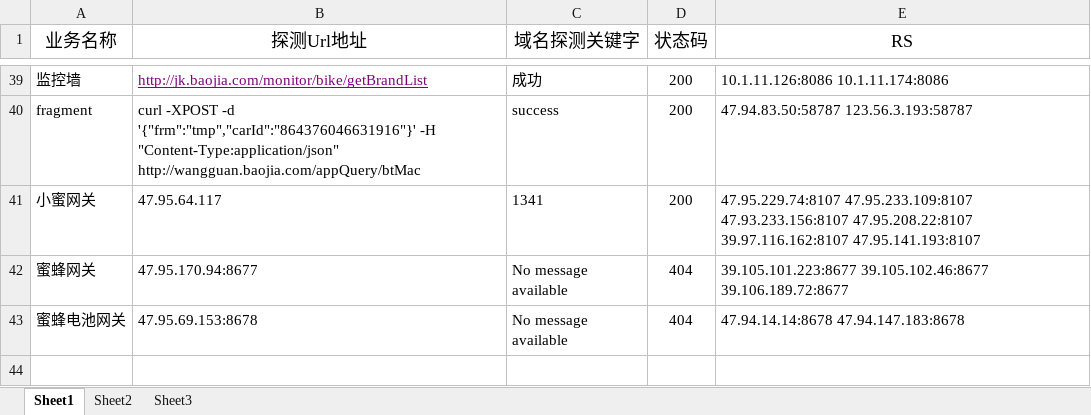
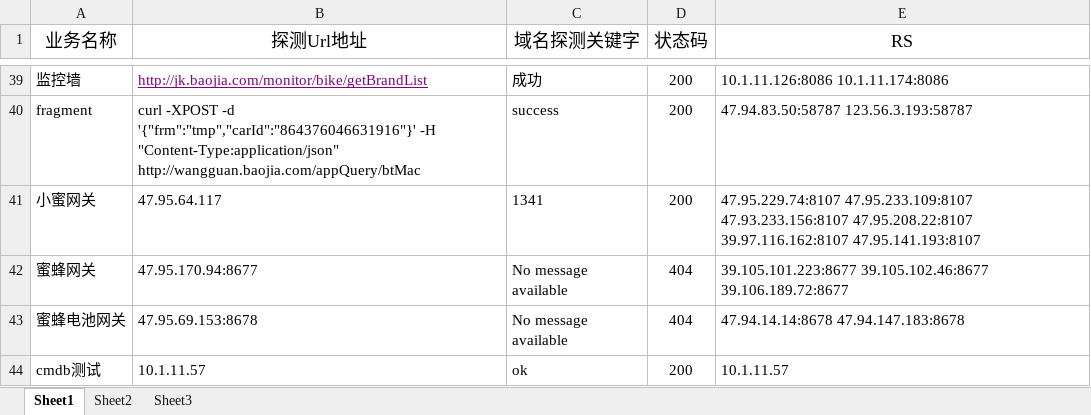
Before and after one commit to kinzun/tantan, an Excel workbook: bin/urls_alone.xlsx, sheet Sheet1, drawn as a sheet; only a part is shown, gaps mark what is left out; values as stored, in another font and other column widths than the file's, no borders; the diff names each change by its address in the sheet, - before the commit and + after, or states it on an @@ line.

```diff
--- a/bin/urls_alone.xlsx (sheet Sheet1)
+++ b/bin/urls_alone.xlsx (sheet Sheet1)
+row 44: cmdb测试 | 10.1.11.57 | ok | 200 | 10.1.11.57
```
Also changed, not shown: 6 other files.
